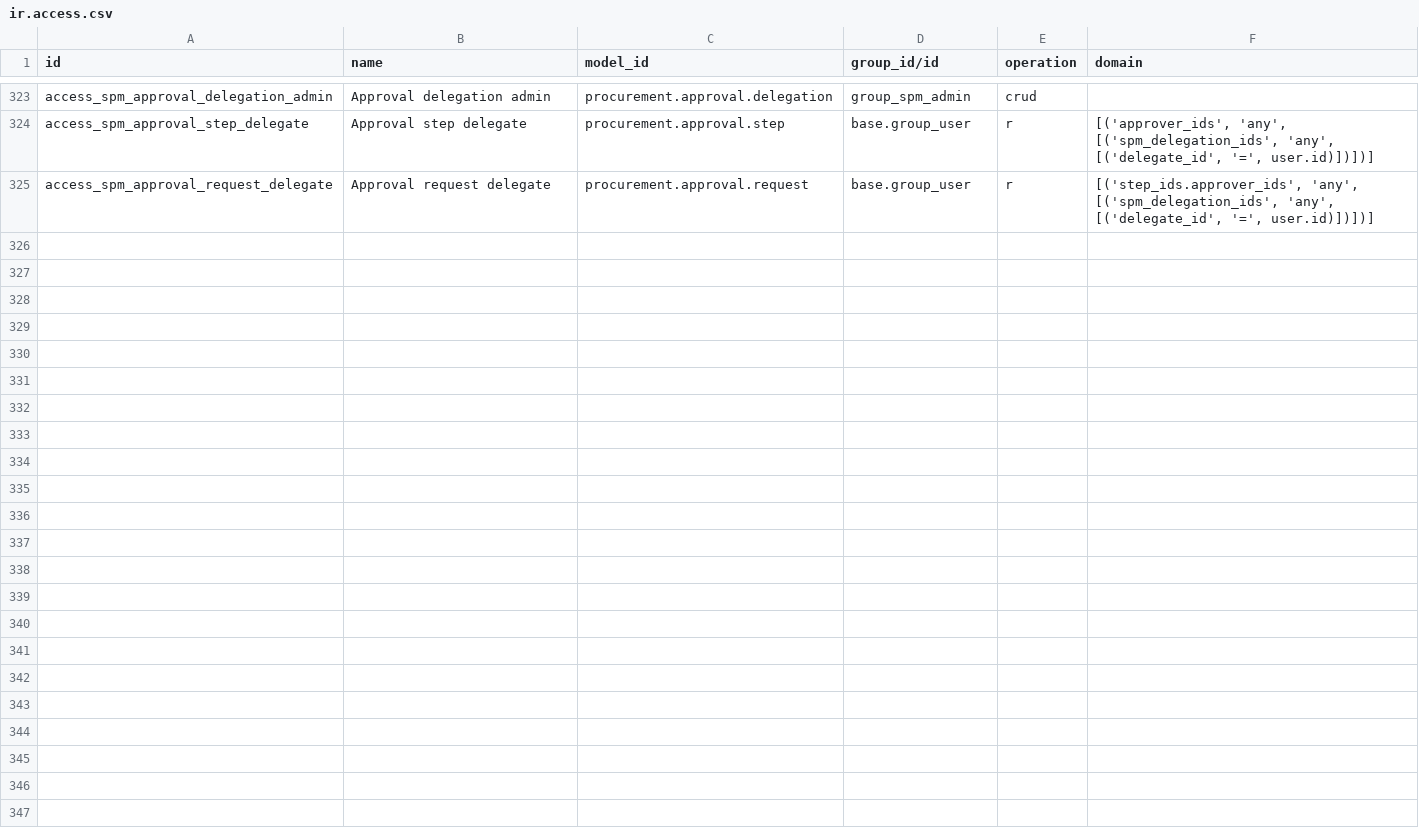
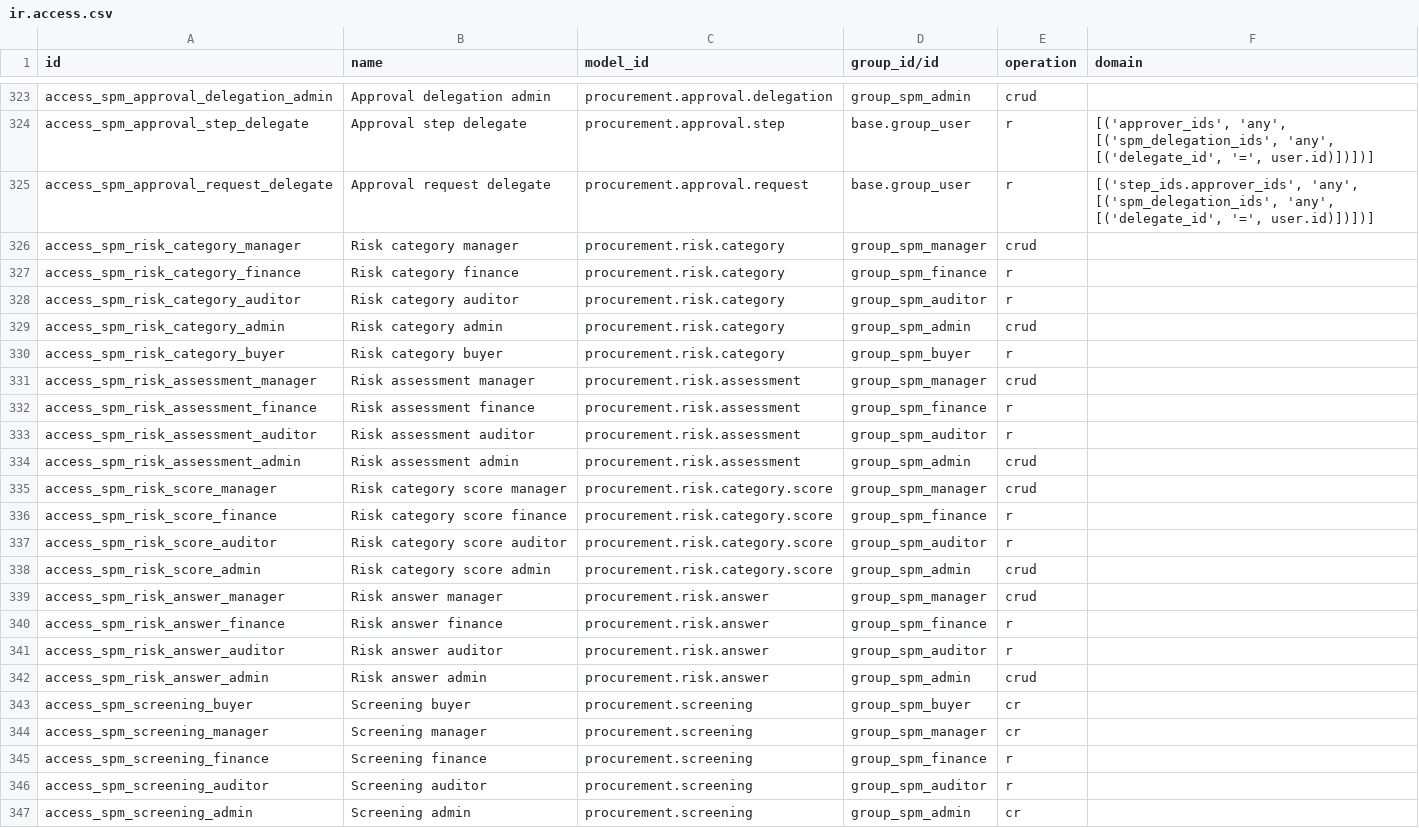
Before and after one commit to duonglong/dummyrepo, a CSV file: supplier_procurement_management_hub/security/ir.access.csv, drawn as a sheet; only a part is shown, gaps mark what is left out; the diff names each change by its address in the sheet, - before the commit and + after, or states it on an @@ line.

```diff
--- a/supplier_procurement_management_hub/security/ir.access.csv
+++ b/supplier_procurement_management_hub/security/ir.access.csv
+row 326: access_spm_risk_category_manager | Risk category manager | procurement.risk.category | group_spm_manager | crud
+row 327: access_spm_risk_category_finance | Risk category finance | procurement.risk.category | group_spm_finance | r
+row 328: access_spm_risk_category_auditor | Risk category auditor | procurement.risk.category | group_spm_auditor | r
+row 329: access_spm_risk_category_admin | Risk category admin | procurement.risk.category | group_spm_admin | crud
+row 330: access_spm_risk_category_buyer | Risk category buyer | procurement.risk.category | group_spm_buyer | r
+row 331: access_spm_risk_assessment_manager | Risk assessment manager | procurement.risk.assessment | group_spm_manager | crud
+row 332: access_spm_risk_assessment_finance | Risk assessment finance | procurement.risk.assessment | group_spm_finance | r
+row 333: access_spm_risk_assessment_auditor | Risk assessment auditor | procurement.risk.assessment | group_spm_auditor | r
+row 334: access_spm_risk_assessment_admin | Risk assessment admin | procurement.risk.assessment | group_spm_admin | crud
+row 335: access_spm_risk_score_manager | Risk category score manager | procurement.risk.category.score | group_spm_manager | crud
+row 336: access_spm_risk_score_finance | Risk category score finance | procurement.risk.category.score | group_spm_finance | r
+row 337: access_spm_risk_score_auditor | Risk category score auditor | procurement.risk.category.score | group_spm_auditor | r
+row 338: access_spm_risk_score_admin | Risk category score admin | procurement.risk.category.score | group_spm_admin | crud
+row 339: access_spm_risk_answer_manager | Risk answer manager | procurement.risk.answer | group_spm_manager | crud
+row 340: access_spm_risk_answer_finance | Risk answer finance | procurement.risk.answer | group_spm_finance | r
+row 341: access_spm_risk_answer_auditor | Risk answer auditor | procurement.risk.answer | group_spm_auditor | r
+row 342: access_spm_risk_answer_admin | Risk answer admin | procurement.risk.answer | group_spm_admin | crud
+row 343: access_spm_screening_buyer | Screening buyer | procurement.screening | group_spm_buyer | cr
+row 344: access_spm_screening_manager | Screening manager | procurement.screening | group_spm_manager | cr
+row 345: access_spm_screening_finance | Screening finance | procurement.screening | group_spm_finance | r
+row 346: access_spm_screening_auditor | Screening auditor | procurement.screening | group_spm_auditor | r
+row 347: access_spm_screening_admin | Screening admin | procurement.screening | group_spm_admin | cr
```
Also changed, not shown: 11 other files.
